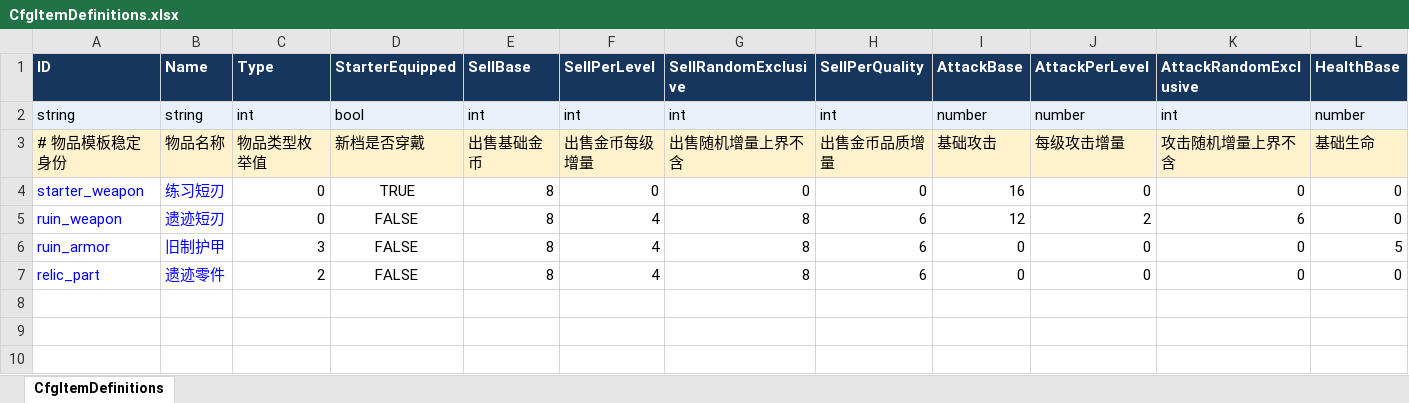
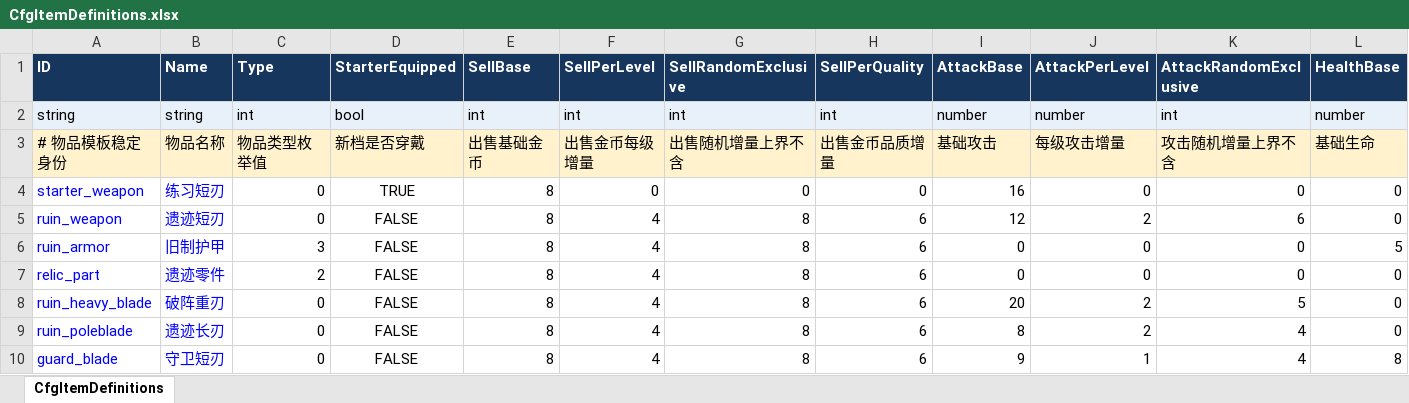
Before and after one commit to xujianan13/ProjectExtraction, an Excel workbook: config/excel/CfgItemDefinitions.xlsx, sheet CfgItemDefinitions, drawn as a sheet; only a part is shown; values as stored, in another font and other column widths than the file's, no borders; rows hold the shown columns only; the diff names each change by its address in the sheet, - before the commit and + after, or states it on an @@ line.

```diff
--- a/config/excel/CfgItemDefinitions.xlsx (sheet CfgItemDefinitions)
+++ b/config/excel/CfgItemDefinitions.xlsx (sheet CfgItemDefinitions)
+row 8: ruin_heavy_blade | 破阵重刃 | 0 | FALSE | 8 | 4 | 8 | 6 | 20 | 2 | 5 | 0
+row 9: ruin_poleblade | 遗迹长刃 | 0 | FALSE | 8 | 4 | 8 | 6 | 8 | 2 | 4 | 0
+row 10: guard_blade | 守卫短刃 | 0 | FALSE | 8 | 4 | 8 | 6 | 9 | 1 | 4 | 8
```
Also changed, not shown: config/excel/CfgCombatEffects.xlsx, config/excel/CfgHomeShop.xlsx, 41 other files.
